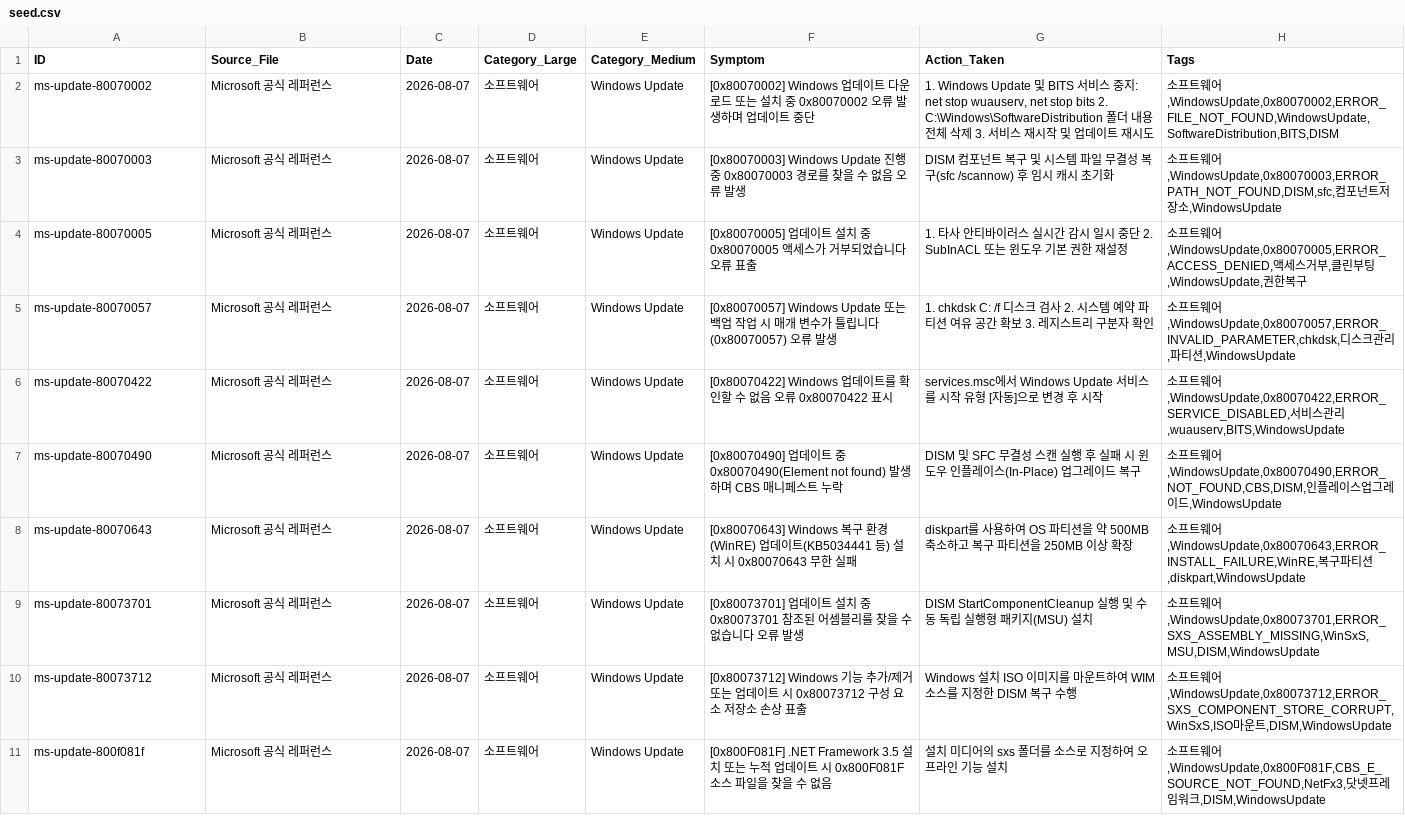
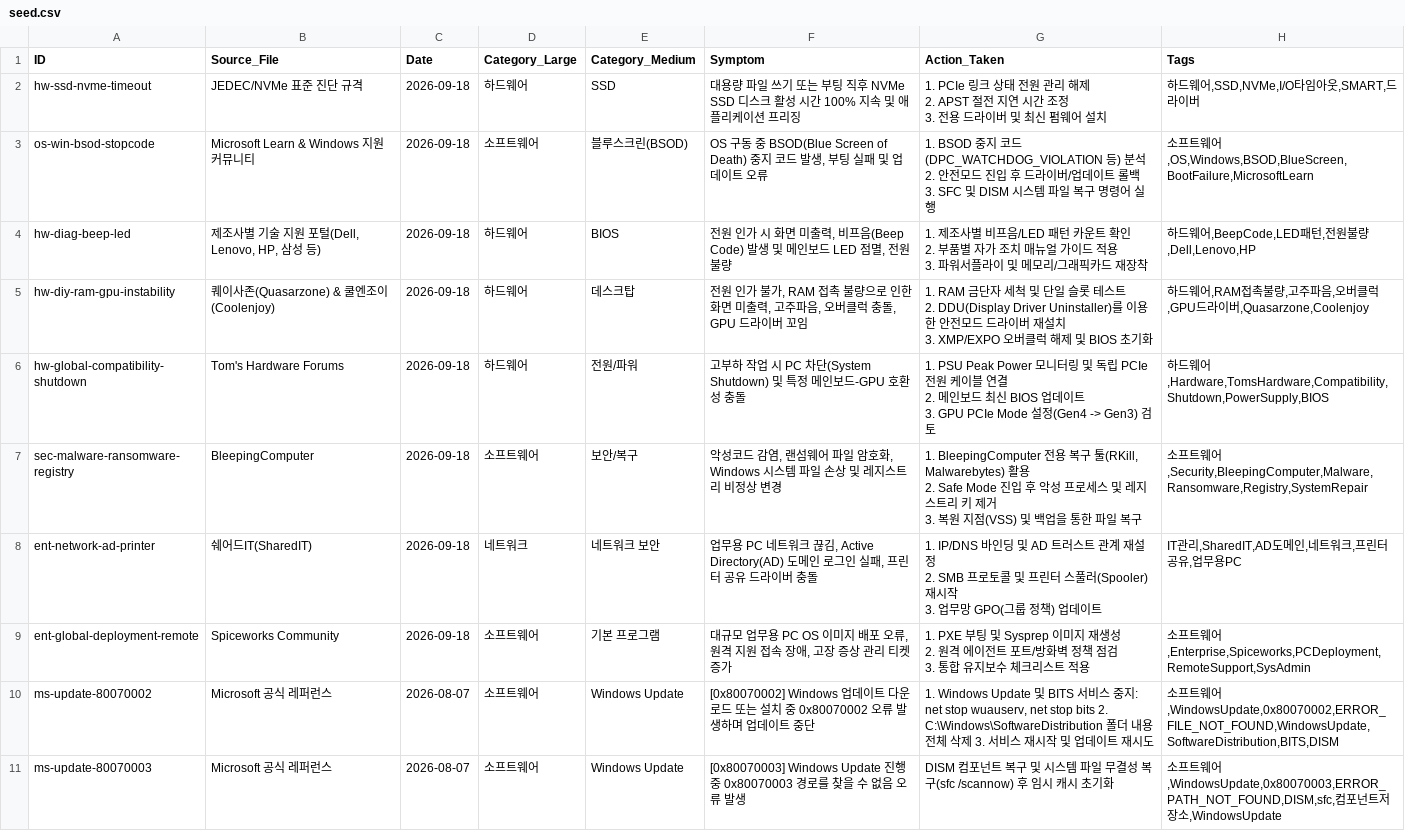
Before and after one commit to DragonRPA/HanWha_Wiki_PC, a CSV file: data/seed.csv, drawn as a sheet; only a part is shown; the shorter side is filled out with more unchanged rows; ↵ is a line break in a cell; the diff names each change by its address in the sheet, - before the commit and + after, or states it on an @@ line.

```diff
--- a/data/seed.csv
+++ b/data/seed.csv
+row 2: hw-ssd-nvme-timeout | JEDEC/NVMe 표준 진단 규격 | 2026-09-18 | 하드웨어 | SSD | 대용량 파일 쓰기 또는 부팅 직후 NVMe SSD 디스크 활성 시간 100% 지속 및 애플리케이션 프리징 | 1. PCIe 링크 상태 전원 관리 해제 ↵ 2. APST 절전 지연 시간 조정 ↵ 3. 전용 드라이버 및 최신 펌웨어 설치 | 하드웨어,SSD,NVMe,I/O타임아웃,SMART,드라이버
+row 3: os-win-bsod-stopcode | Microsoft Learn & Windows 지원 커뮤니티 | 2026-09-18 | 소프트웨어 | 블루스크린(BSOD) | OS 구동 중 BSOD(Blue Screen of Death) 중지 코드 발생, 부팅 실패 및 업데이트 오류 | 1. BSOD 중지 코드(DPC_WATCHDOG_VIOLATION 등) 분석 ↵ 2. 안전모드 진입 후 드라이버/업데이트 롤백 ↵ 3. SFC 및 DISM 시스템 파일 복구 명령어 실행 | 소프트웨어,OS,Windows,BSOD,BlueScreen,BootFailure,MicrosoftLearn
+row 4: hw-diag-beep-led | 제조사별 기술 지원 포털(Dell, Lenovo, HP, 삼성 등) | 2026-09-18 | 하드웨어 | BIOS | 전원 인가 시 화면 미출력, 비프음(Beep Code) 발생 및 메인보드 LED 점멸, 전원 불량 | 1. 제조사별 비프음/LED 패턴 카운트 확인 ↵ 2. 부품별 자가 조치 매뉴얼 가이드 적용 ↵ 3. 파워서플라이 및 메모리/그래픽카드 재장착 | 하드웨어,BeepCode,LED패턴,전원불량,Dell,Lenovo,HP
+row 5: hw-diy-ram-gpu-instability | 퀘이사존(Quasarzone) & 쿨엔조이(Coolenjoy) | 2026-09-18 | 하드웨어 | 데스크탑 | 전원 인가 불가, RAM 접촉 불량으로 인한 화면 미출력, 고주파음, 오버클럭 충돌, GPU 드라이버 꼬임 | 1. RAM 금단자 세척 및 단일 슬롯 테스트 ↵ 2. DDU(Display Driver Uninstaller)를 이용한 안전모드 드라이버 재설치 ↵ 3. XMP/EXPO 오버클럭 해제 및 BIOS 초기화 | 하드웨어,RAM접촉불량,고주파음,오버클럭,GPU드라이버,Quasarzone,Coolenjoy
+row 6: hw-global-compatibility-shutdown | Tom's Hardware Forums | 2026-09-18 | 하드웨어 | 전원/파워 | 고부하 작업 시 PC 차단(System Shutdown) 및 특정 메인보드-GPU 호환성 충돌 | 1. PSU Peak Power 모니터링 및 독립 PCIe 전원 케이블 연결 ↵ 2. 메인보드 최신 BIOS 업데이트 ↵ 3. GPU PCIe Mode 설정(Gen4 -> Gen3) 검토 | 하드웨어,Hardware,TomsHardware,Compatibility,Shutdown,PowerSupply,BIOS
+row 7: sec-malware-ransomware-registry | BleepingComputer | 2026-09-18 | 소프트웨어 | 보안/복구 | 악성코드 감염, 랜섬웨어 파일 암호화, Windows 시스템 파일 손상 및 레지스트리 비정상 변경 | 1. BleepingComputer 전용 복구 툴(RKill, Malwarebytes) 활용 ↵ 2. Safe Mode 진입 후 악성 프로세스 및 레지스트리 키 제거 ↵ 3. 복원 지점(VSS) 및 백업을 통한 파일 복구 | 소프트웨어,Security,BleepingComputer,Malware,Ransomware,Registry,SystemRepair
+row 8: ent-network-ad-printer | 쉐어드IT(SharedIT) | 2026-09-18 | 네트워크 | 네트워크 보안 | 업무용 PC 네트워크 끊김, Active Directory(AD) 도메인 로그인 실패, 프린터 공유 드라이버 충돌 | 1. IP/DNS 바인딩 및 AD 트러스트 관계 재설정 ↵ 2. SMB 프로토콜 및 프린터 스풀러(Spooler) 재시작 ↵ 3. 업무망 GPO(그룹 정책) 업데이트 | IT관리,SharedIT,AD도메인,네트워크,프린터공유,업무용PC
+row 9: ent-global-deployment-remote | Spiceworks Community | 2026-09-18 | 소프트웨어 | 기본 프로그램 | 대규모 업무용 PC OS 이미지 배포 오류, 원격 지원 접속 장애, 고장 증상 관리 티켓 증가 | 1. PXE 부팅 및 Sysprep 이미지 재생성 ↵ 2. 원격 에이전트 포트/방화벽 정책 점검 ↵ 3. 통합 유지보수 체크리스트 적용 | 소프트웨어,Enterprise,Spiceworks,PCDeployment,RemoteSupport,SysAdmin
```
Also changed, not shown: 3 other files.
